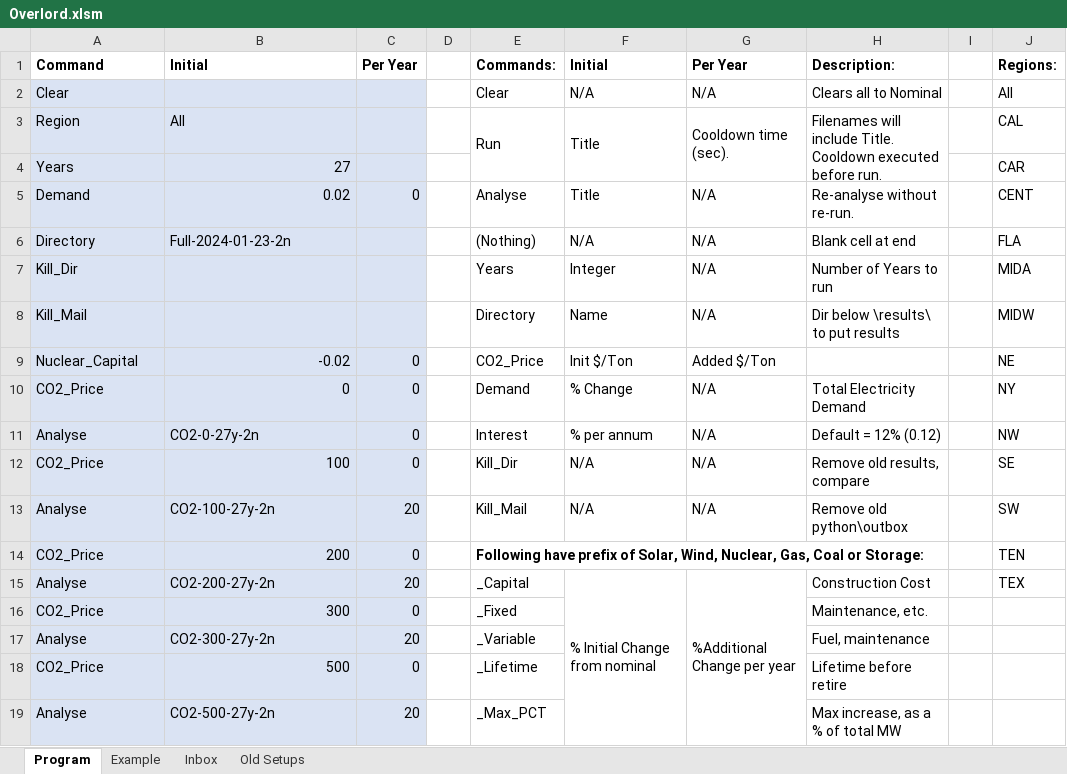
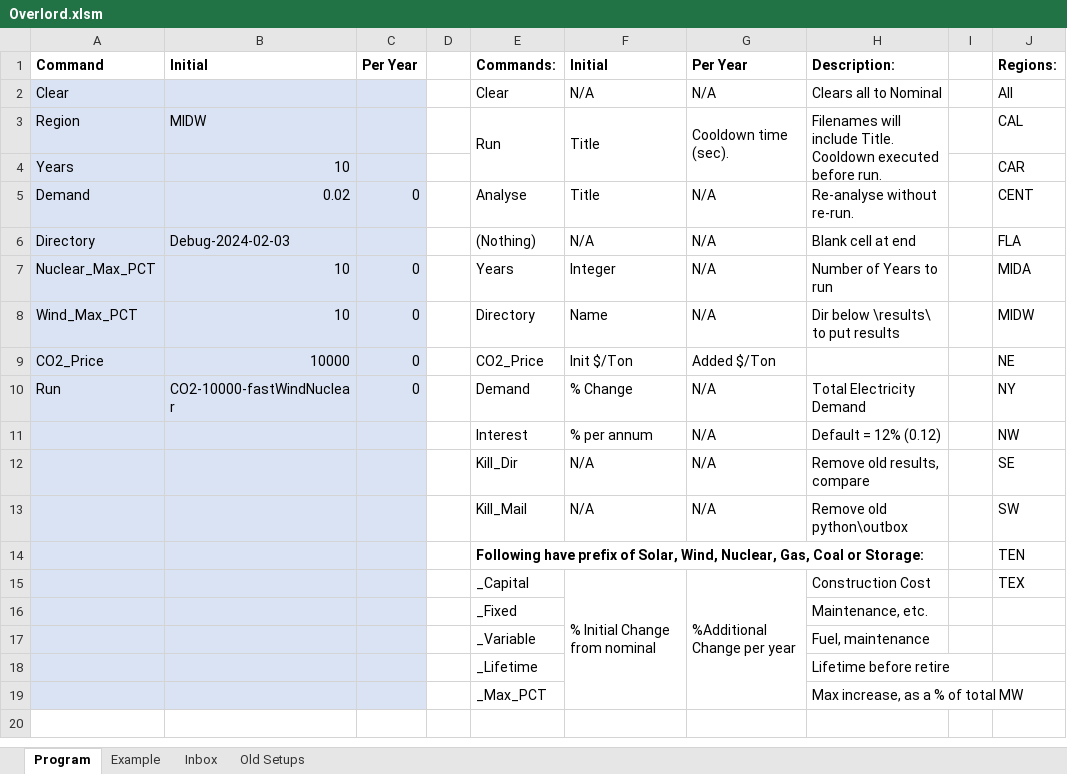
Before and after one commit to renaldinE/Optimize, an Excel workbook: Macro/Overlord.xlsm, sheet Program, drawn as a sheet; values as stored, in another font and other column widths than the file's, no borders; charts and pictures and conditional formats not drawn; removed rows and columns are numbered as before the commit, all else as after; the diff names each change by its address in the sheet, - before the commit and + after, or states it on an @@ line.

```diff
--- a/Macro/Overlord.xlsm (sheet Program)
+++ b/Macro/Overlord.xlsm (sheet Program)
-B3: All
+B3: MIDW
-B4: 27
+B4: 10
-B6: Full-2024-01-23-2n
+B6: Debug-2024-02-03
-A7: Kill_Dir
+A7: Nuclear_Max_PCT
-B7:B8: (empty)
+B7:B8: 10
-C7:C8: (empty)
+C7:C8: 0
-A8: Kill_Mail
+A8: Wind_Max_PCT
-A9: Nuclear_Capital
+A9: CO2_Price
-B9: -0.02
+B9: 10000
-A10: CO2_Price
+A10: Run
-B10: 0
+B10: CO2-10000-fastWindNuclear
-A11: Analyse
+A11: (empty)
-B11: CO2-0-27y-2n
+B11: (empty)
-C11:C12: 0
+C11:C12: (empty)
-A12: CO2_Price
+A12: (empty)
-B12: 100
+B12: (empty)
-A13: Analyse
+A13: (empty)
-B13: CO2-100-27y-2n
+B13: (empty)
-C13: 20
+C13: (empty)
-row 14: CO2_Price | 200 | 0 |  | Following have prefix of Solar, Wind, Nuclear, Gas, Coal or Storage: |  |  |  |  | TEN
+row 14:  |  |  |  | Following have prefix of Solar, Wind, Nuclear, Gas, Coal or Storage: |  |  |  |  | TEN
-A15: Analyse
+A15: (empty)
-B15: CO2-200-27y-2n
+B15: (empty)
-C15: 20
+C15: (empty)
-row 16: CO2_Price | 300 | 0 |  | _Fixed |  |  | Maintenance, etc.
-row 17: Analyse | CO2-300-27y-2n | 20 |  | _Variable |  |  | Fuel, maintenance
-row 18: CO2_Price | 500 | 0 |  | _Lifetime |  |  | Lifetime before retire
-row 19: Analyse | CO2-500-27y-2n | 20 |  | _Max_PCT |  |  | Max increase, as a % of total MW
+row 16:  |  |  |  | _Fixed |  |  | Maintenance, etc.
+row 17:  |  |  |  | _Variable |  |  | Fuel, maintenance
+row 18:  |  |  |  | _Lifetime |  |  | Lifetime before retire
+row 19:  |  |  |  | _Max_PCT |  |  | Max increase, as a % of total MW
```
Also changed, not shown: sheet Inbox, 2 other files.
